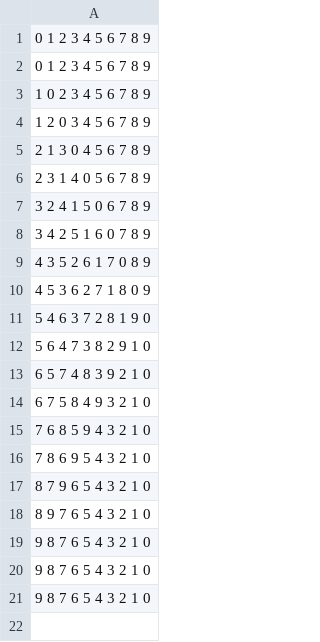
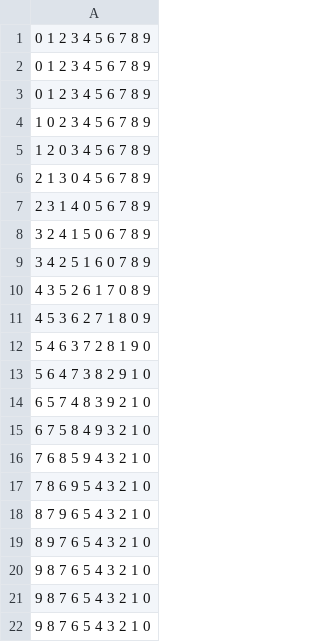
Before and after one commit to o34n22/pedro, a CSV file: myapp/mathplay/search_lists.csv, drawn as a sheet.

```diff
--- a/myapp/mathplay/search_lists.csv
+++ b/myapp/mathplay/search_lists.csv
@@ -2,2 +2,3 @@
 0 1 2 3 4 5 6 7 8 9
+0 1 2 3 4 5 6 7 8 9
 1 0 2 3 4 5 6 7 8 9
```
Also changed, not shown: 1 other file.
